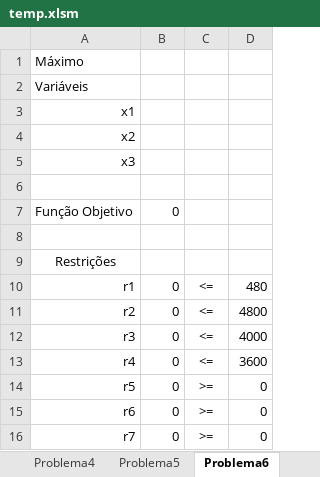
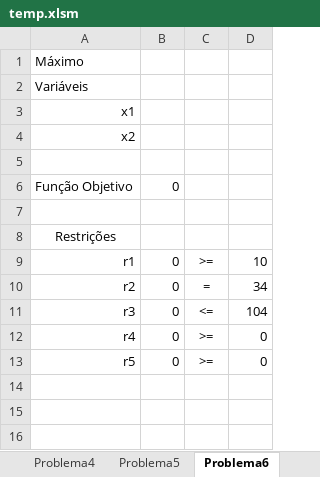
Before and after one commit to aguilasa/solver, an Excel workbook: temp.xlsm, sheet Problema6, drawn as a sheet; values as stored, in another font and other column widths than the file's, no borders; charts and pictures not drawn; removed rows and columns are numbered as before the commit, all else as after; the diff names each change by its address in the sheet, - before the commit and + after, or states it on an @@ line.

```diff
--- a/temp.xlsm (sheet Problema6)
+++ b/temp.xlsm (sheet Problema6)
-row 5: x3
-C9: <=
+C9: >=
-D9: 480
+D9: 10
-C10: <=
+C10: =
-D10: 4800
+D10: 34
-D11: 4000
+D11: 104
-C12: <=
+C12: >=
-D12: 3600
+D12: 0
-row 15: r6 | 0 | >= | 0
-row 16: r7 | 0 | >= | 0
```
Also changed, not shown: sheet Problema2, sheet Problema3, sheet Problema1, sheet Problema5, sheet Problema4, other sheet tabs, formulas that keep their value, charts or pictures, 8 other files.
